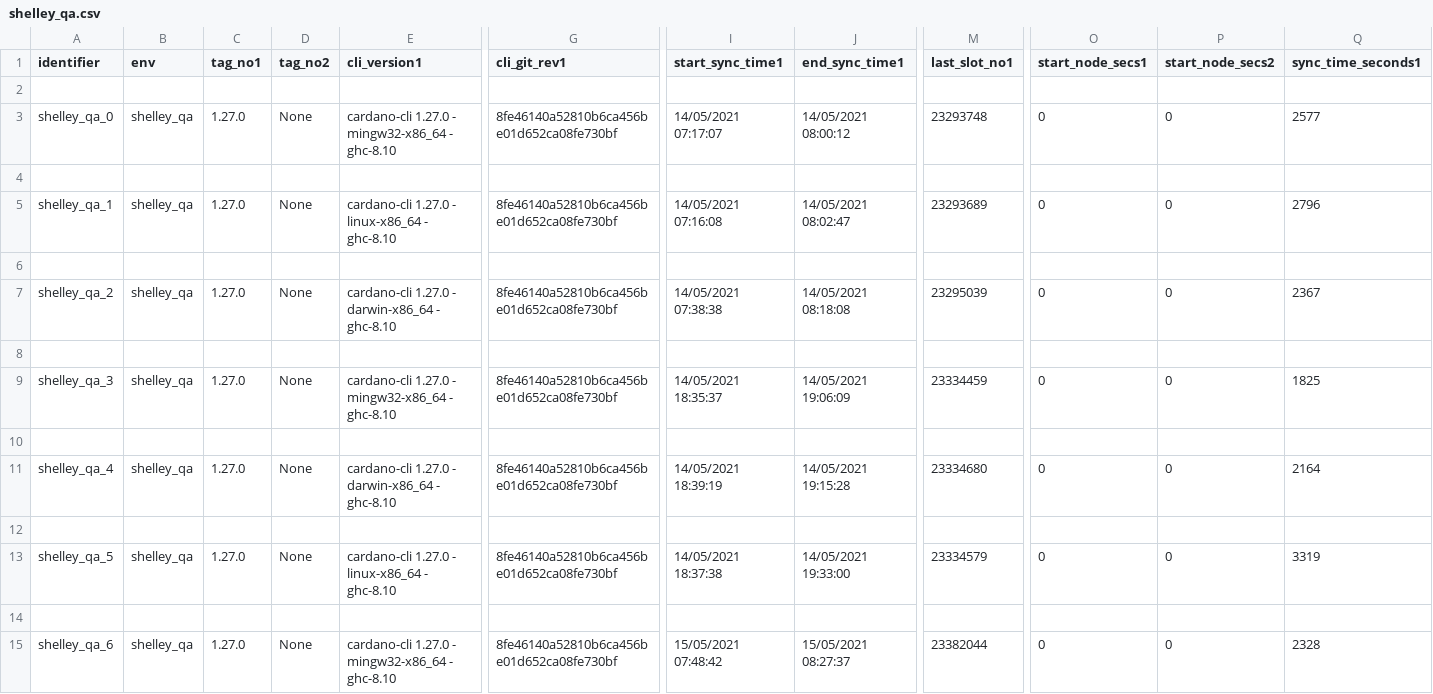
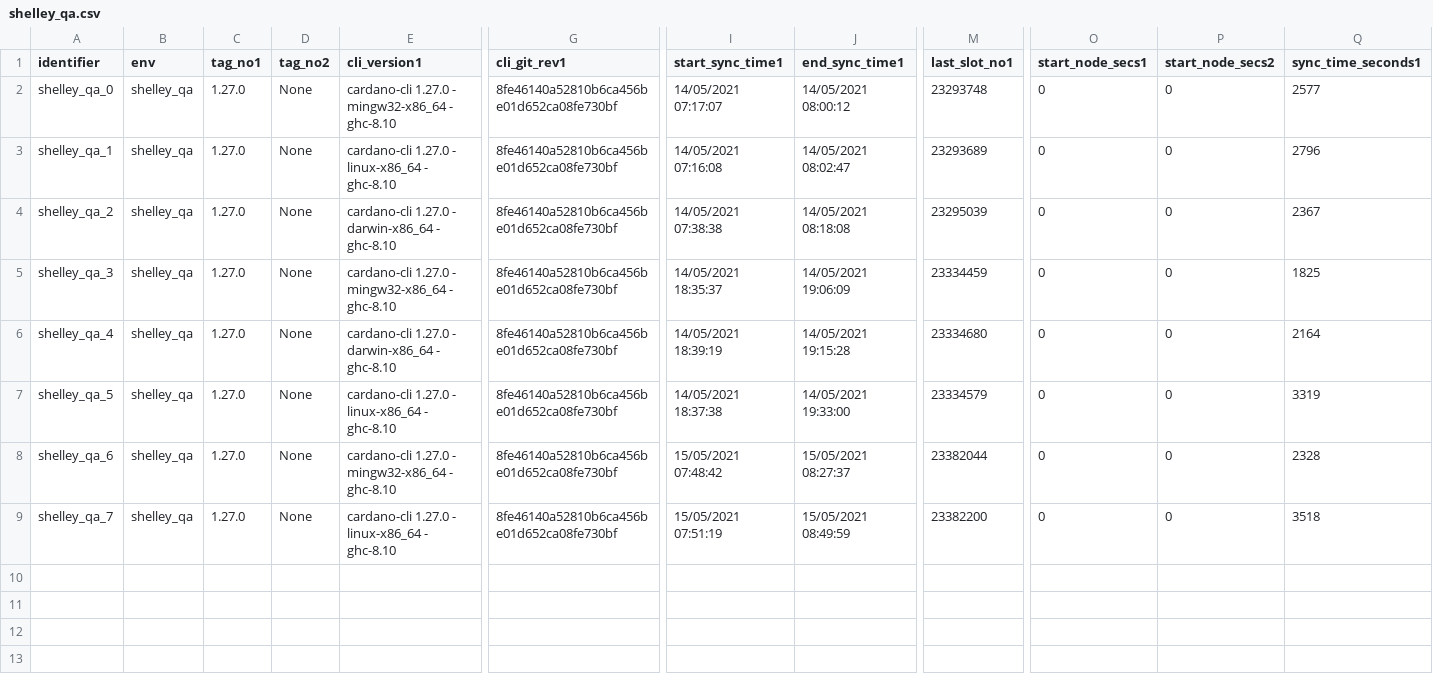
Before and after one commit to saratomaz/cardano-node-tests, a CSV file: sync_tests/csv_files/shelley_qa.csv, drawn as a sheet; only a part is shown, gaps mark what is left out; removed rows and columns are numbered as before the commit, all else as after; rows hold the shown columns only; the diff names each change by its address in the sheet, - before the commit and + after, or states it on an @@ line.

```diff
--- a/sync_tests/csv_files/shelley_qa.csv
+++ b/sync_tests/csv_files/shelley_qa.csv
-row 2: (empty)
-row 4: (empty)
-row 6: (empty)
-row 8: (empty)
-row 10: (empty)
-row 12: (empty)
-row 14: (empty)
+row 9: shelley_qa_7 | shelley_qa | 1.27.0 | None | cardano-cli 1.27.0 - linux-x86_64 - ghc-8.10 | 8fe46140a52810b6ca456be01d652ca08fe730bf | 15/05/2021 07:51:19 | 15/05/2021 08:49:59 | 23382200 | 0 | 0 | 3518
```
Also changed, not shown: 3 other files.
